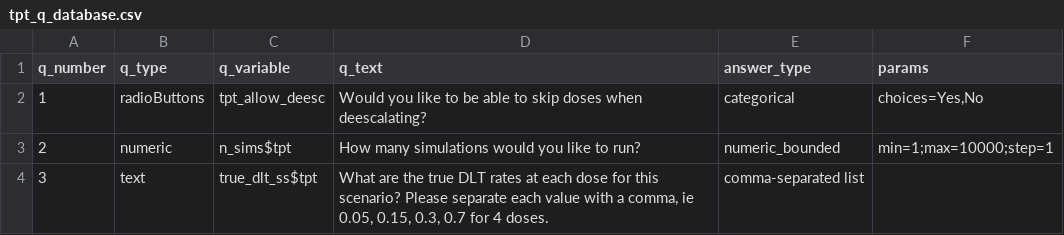
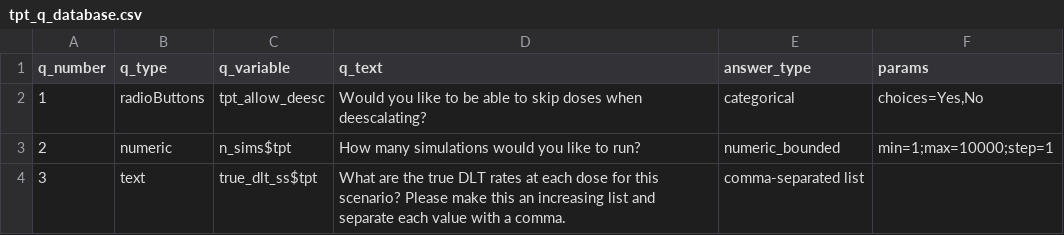
Before and after one commit to xlai/dosefinderhub, a CSV file: app/data/questionnaire_inputs/tpt_q_database.csv, drawn as a sheet.

```diff
--- a/app/data/questionnaire_inputs/tpt_q_database.csv
+++ b/app/data/questionnaire_inputs/tpt_q_database.csv
@@ -3,2 +3,2 @@ q_number,q_type,q_variable,q_text,answer_type,params
 2,numeric,n_sims$tpt,How many simulations would you like to run?,numeric_bounded,min=1;max=10000;step=1
-3,text,true_dlt_ss$tpt,"What are the true DLT rates at each dose for this scenario? Please separate each value with a comma, ie 0.05, 0.15, 0.3, 0.7 for 4 doses.",comma-separated list,
+3,text,true_dlt_ss$tpt,"What are the true DLT rates at each dose for this scenario? Please make this an increasing list and separate each value with a comma.",comma-separated list,
```
Also changed, not shown: app/data/questionnaire_inputs/crm_q_database.csv, app/data/questionnaire_inputs/dummy_database.csv.
